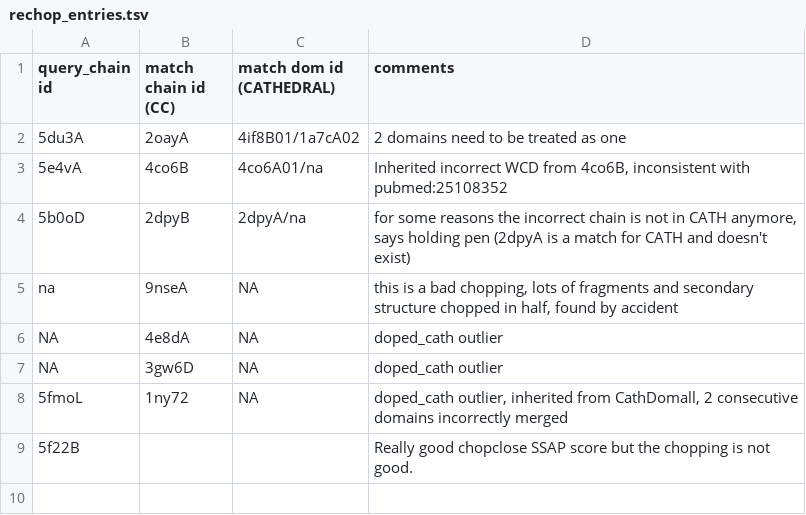
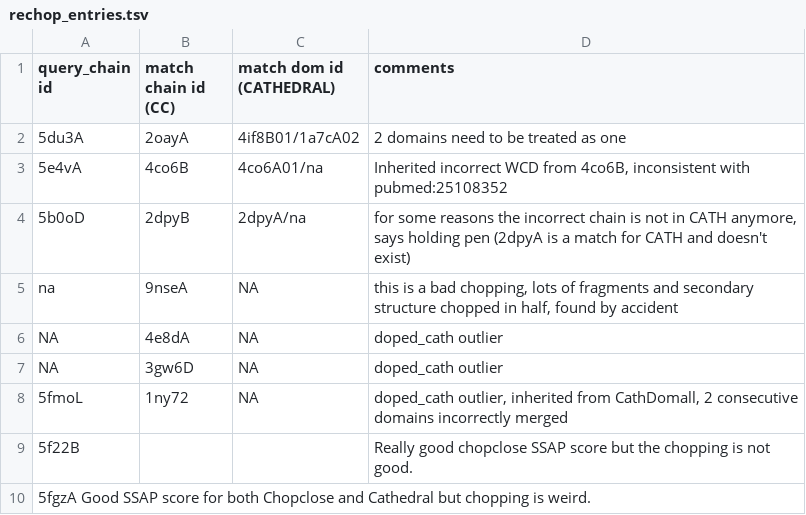
Before and after one commit to CATH-summer-2017/domchop, a TSV file: doc/rechop_entries.tsv, drawn as a sheet; the diff names each change by its address in the sheet, - before the commit and + after, or states it on an @@ line.

Commit message:
Update rechop_entries.tsv

```diff
--- a/doc/rechop_entries.tsv
+++ b/doc/rechop_entries.tsv
+row 10: 5fgzA Good SSAP score for both Chopclose and Cathedral but chopping is weird.
```
